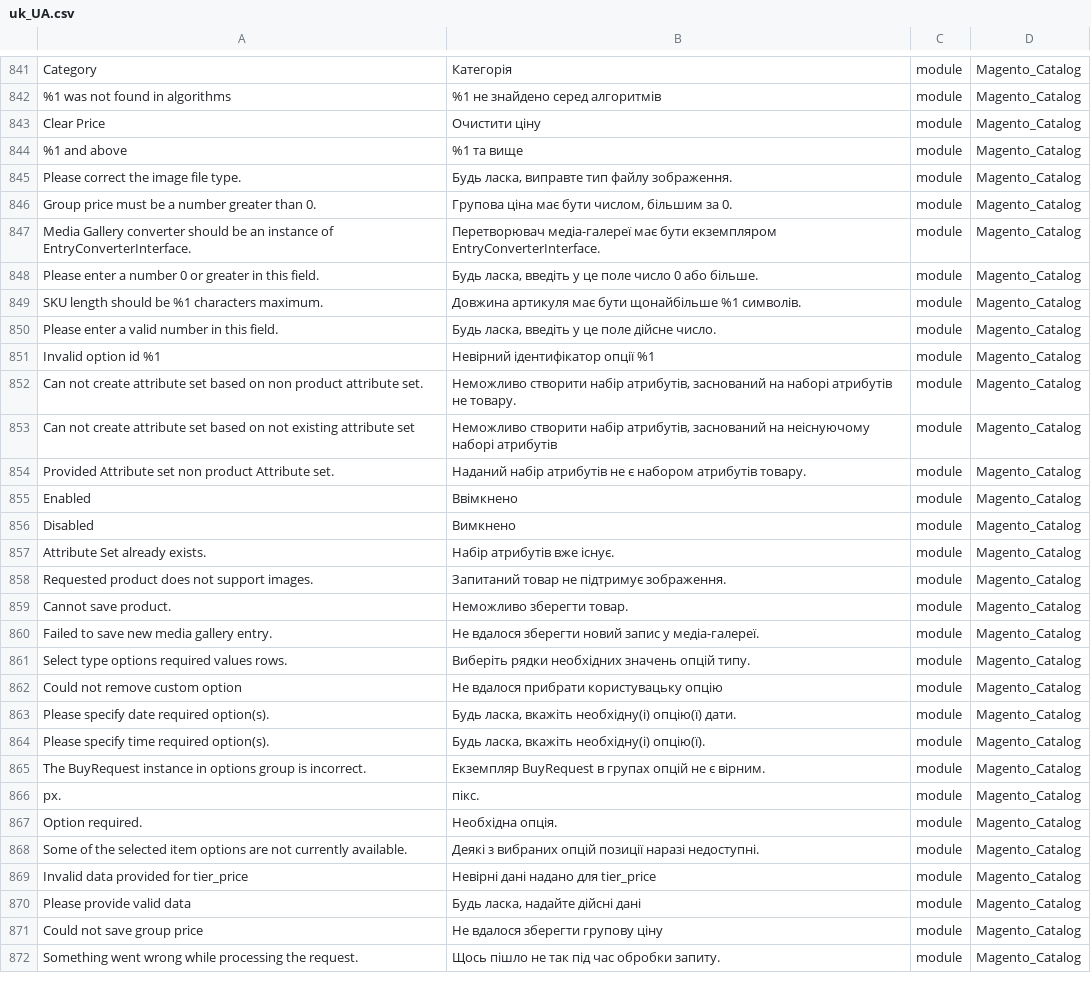
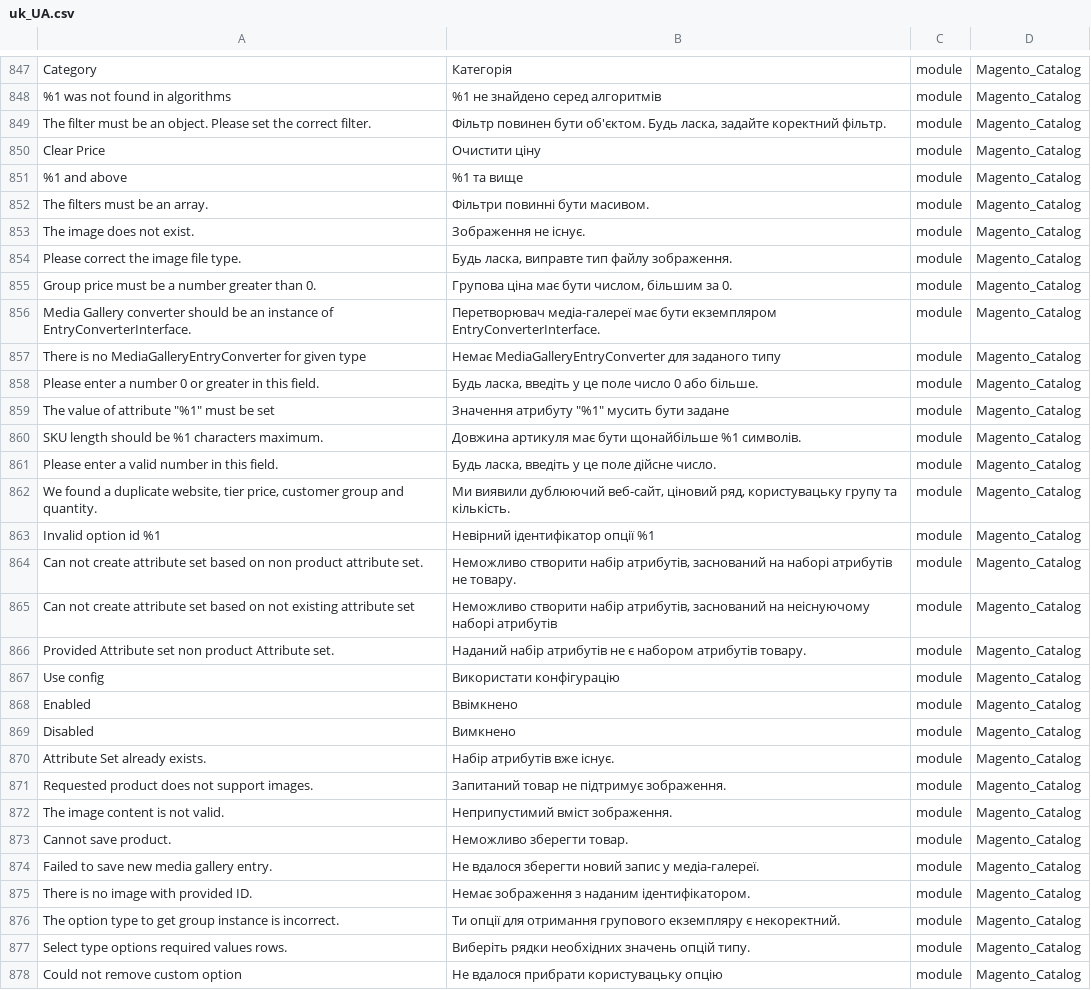
Before and after one commit to Magento2Translations/language_uk_ua, a CSV file: uk_UA.csv, drawn as a sheet; only a part is shown, gaps mark what is left out; the shorter side is filled out with more unchanged rows; the diff covers the shown part only; the diff names each change by its address in the sheet, - before the commit and + after, or states it on an @@ line.

```diff
--- a/uk_UA.csv
+++ b/uk_UA.csv
+row 849: The filter must be an object. Please set the correct filter. | Фільтр повинен бути об'єктом. Будь ласка, задайте коректний фільтр. | module | Magento_Catalog
+row 852: The filters must be an array. | Фільтри повинні бути масивом. | module | Magento_Catalog
+row 853: The image does not exist. | Зображення не існує. | module | Magento_Catalog
+row 857: There is no MediaGalleryEntryConverter for given type | Немає MediaGalleryEntryConverter для заданого типу | module | Magento_Catalog
+row 859: The value of attribute "%1" must be set | Значення атрибуту "%1" мусить бути задане | module | Magento_Catalog
+row 862: We found a duplicate website, tier price, customer group and quantity. | Ми виявили дублюючий веб-сайт, ціновий ряд, користувацьку групу та кількість. | module | Magento_Catalog
+row 867: Use config | Використати конфігурацію | module | Magento_Catalog
+row 872: The image content is not valid. | Неприпустимий вміст зображення. | module | Magento_Catalog
+row 875: There is no image with provided ID. | Немає зображення з наданим ідентифікатором. | module | Magento_Catalog
+row 876: The option type to get group instance is incorrect. | Ти опції для отримання групового екземпляру є некоректний. | module | Magento_Catalog
```
Also changed, not shown: 18 added rows elsewhere in this file, 1 other file.
